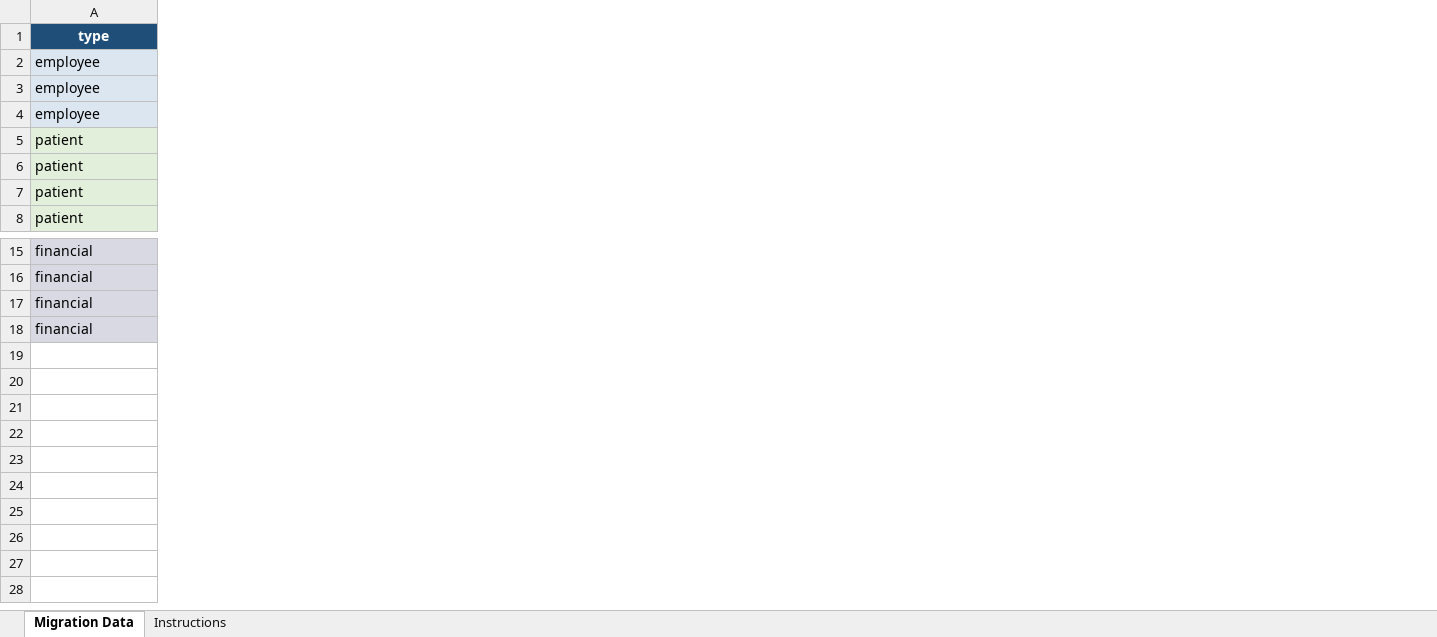
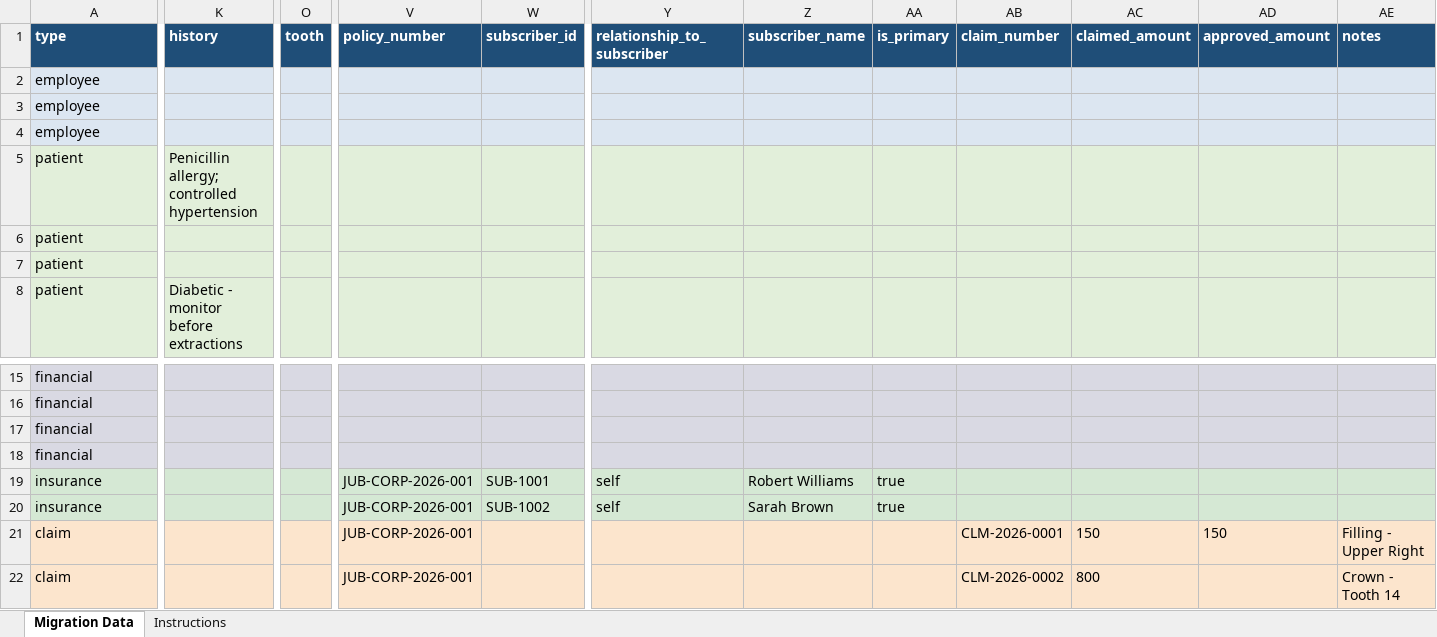
Before and after one commit to ssekimuli/dentichair-multitenant-backend, an Excel workbook: public/templates/combined-migration-template.xlsx, sheet Migration Data, drawn as a sheet; only a part is shown, gaps mark what is left out; values as stored, in another font and other column widths than the file's, no borders; rows hold the shown columns only; the diff covers the shown part only; the diff names each change by its address in the sheet, - before the commit and + after, or states it on an @@ line.

```diff
--- a/public/templates/combined-migration-template.xlsx (sheet Migration Data)
+++ b/public/templates/combined-migration-template.xlsx (sheet Migration Data)
+column K (history), rows 5-8: Penicillin allergy; controlled hypertension |  |  | Diabetic - monitor before extractions
+column O (tooth), empty
+column V (policy_number), empty
+column W (subscriber_id), empty
+column Y (relationship_to_subscriber), empty
+column Z (subscriber_name), empty
+column AA (is_primary), empty
+column AB (claim_number), empty
+column AC (claimed_amount), empty
+column AD (approved_amount), empty
+column AE (notes), empty
-A1 alignment: center
+A1 alignment: left
+row 19: insurance |  |  | JUB-CORP-2026-001 | SUB-1001 | self | Robert Williams | true
+row 20: insurance |  |  | JUB-CORP-2026-001 | SUB-1002 | self | Sarah Brown | true
+row 21: claim |  |  | JUB-CORP-2026-001 |  |  |  |  | CLM-2026-0001 | 150 | 150 | Filling - Upper Right
+row 22: claim |  |  | JUB-CORP-2026-001 |  |  |  |  | CLM-2026-0002 | 800 |  | Crown - Tooth 14
```
Also changed, not shown: 1 added column and cell formats elsewhere in this sheet, sheet Instructions, 2 other files.
